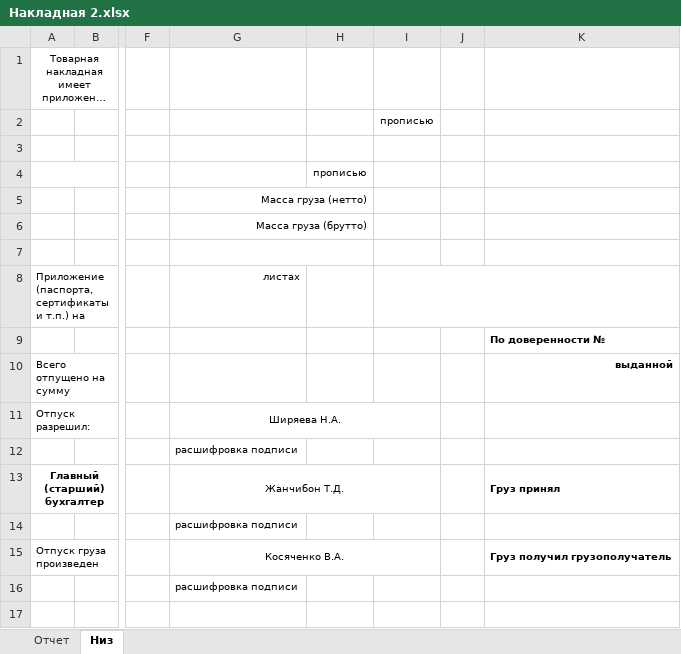
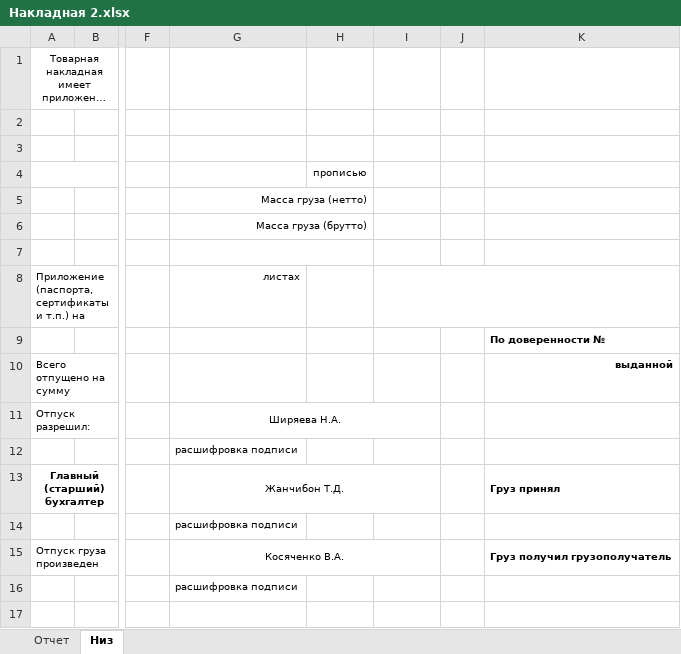
Before and after one commit to Meller008/CRM-Avi, an Excel workbook: templates/order/Накладная 2.xlsx, sheet Низ, drawn as a sheet; only a part is shown, gaps mark what is left out; long unchanged cells end in …; values as stored, in another font and other column widths than the file's, no borders; the diff names each change by its address in the sheet, - before the commit and + after, or states it on an @@ line.

```diff
--- a/templates/order/Накладная 2.xlsx (sheet Низ)
+++ b/templates/order/Накладная 2.xlsx (sheet Низ)
-I2: прописью
+I2: (empty)
```
Also changed, not shown: sheet Отчет, 7 other files.
